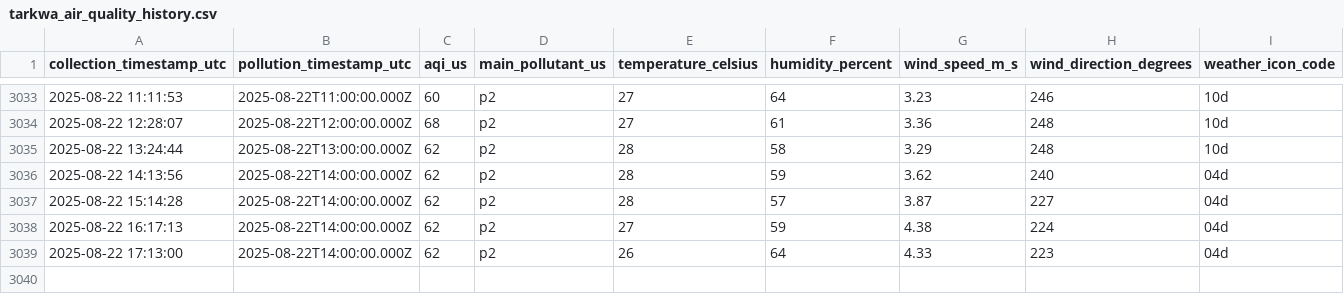
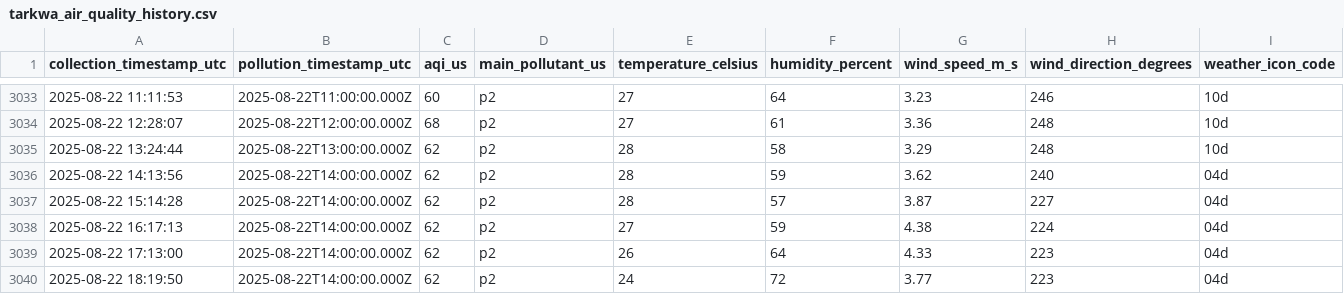
Before and after one commit to WilliamAsante/IQ-AIR, a CSV file: tarkwa_air_quality_history.csv, drawn as a sheet; only a part is shown, gaps mark what is left out; the diff names each change by its address in the sheet, - before the commit and + after, or states it on an @@ line.

Commit message:
Automated data collection

```diff
--- a/tarkwa_air_quality_history.csv
+++ b/tarkwa_air_quality_history.csv
+row 3040: 2025-08-22 18:19:50 | 2025-08-22T14:00:00.000Z | 62 | p2 | 24 | 72 | 3.77 | 223 | 04d
```
